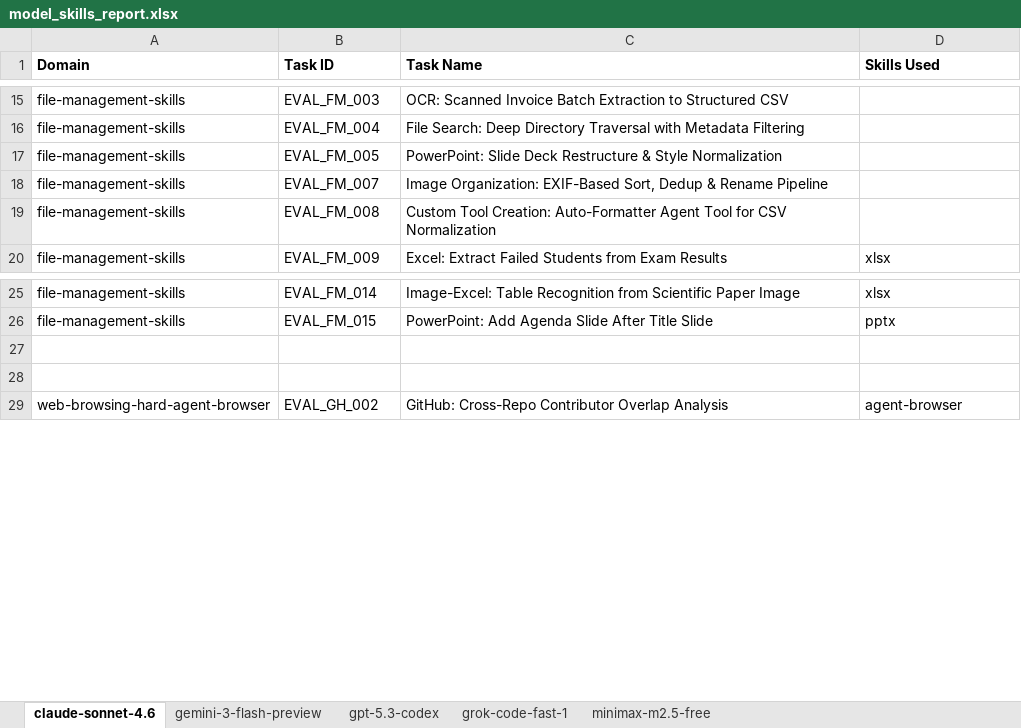
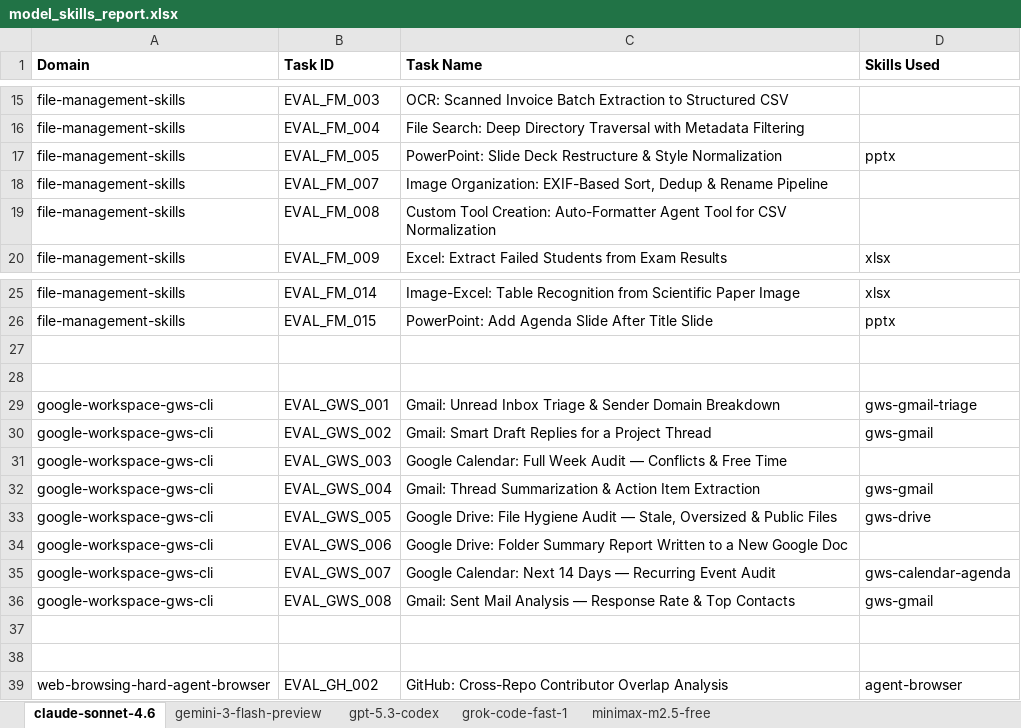
Before and after one commit to aniruddha-chaudhari/adival, an Excel workbook: eval/visualization/outputs/data/model_skills_report.xlsx, sheet claude-sonnet-4.6, drawn as a sheet; only a part is shown, gaps mark what is left out; values as stored, in another font and other column widths than the file's, no borders; the diff names each change by its address in the sheet, - before the commit and + after, or states it on an @@ line.

Commit message:
skills update

```diff
--- a/eval/visualization/outputs/data/model_skills_report.xlsx (sheet claude-sonnet-4.6)
+++ b/eval/visualization/outputs/data/model_skills_report.xlsx (sheet claude-sonnet-4.6)
-D17 (Skills Used): (empty)
+D17 (Skills Used): pptx
+row 27: (empty)
+row 28: (empty)
+row 29: google-workspace-gws-cli | EVAL_GWS_001 | Gmail: Unread Inbox Triage & Sender Domain Breakdown | gws-gmail-triage
+row 30: google-workspace-gws-cli | EVAL_GWS_002 | Gmail: Smart Draft Replies for a Project Thread | gws-gmail
+row 31: google-workspace-gws-cli | EVAL_GWS_003 | Google Calendar: Full Week Audit — Conflicts & Free Time
+row 32: google-workspace-gws-cli | EVAL_GWS_004 | Gmail: Thread Summarization & Action Item Extraction | gws-gmail
+row 33: google-workspace-gws-cli | EVAL_GWS_005 | Google Drive: File Hygiene Audit — Stale, Oversized & Public Files | gws-drive
+row 34: google-workspace-gws-cli | EVAL_GWS_006 | Google Drive: Folder Summary Report Written to a New Google Doc
+row 35: google-workspace-gws-cli | EVAL_GWS_007 | Google Calendar: Next 14 Days — Recurring Event Audit | gws-calendar-agenda
+row 36: google-workspace-gws-cli | EVAL_GWS_008 | Gmail: Sent Mail Analysis — Response Rate & Top Contacts | gws-gmail
```
Also changed, not shown: sheet minimax-m2.5-free, sheet grok-code-fast-1, sheet gemini-3-flash-preview, sheet gpt-5.3-codex, 6 other files.
